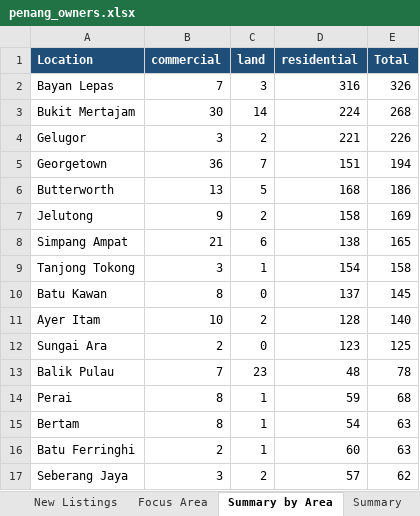
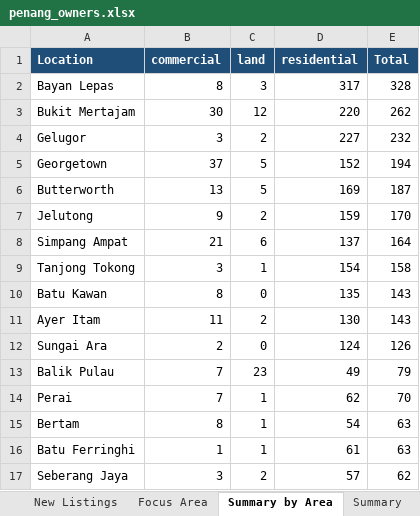
Before and after one commit to zac8632/zap8632, an Excel workbook: scripts/listings-pipeline/penang_owners.xlsx, sheet Summary by Area, drawn as a sheet; only a part is shown; values as stored, in another font and other column widths than the file's, no borders; the diff covers the shown part only; the diff names each change by its address in the sheet, - before the commit and + after, or states it on an @@ line.

```diff
--- a/scripts/listings-pipeline/penang_owners.xlsx (sheet Summary by Area)
+++ b/scripts/listings-pipeline/penang_owners.xlsx (sheet Summary by Area)
-B2 (commercial): 7
+B2 (commercial): 8
-D2 (residential): 316
+D2 (residential): 317
-E2 (Total): 326
+E2 (Total): 328
-C3 (land): 14
+C3 (land): 12
-D3 (residential): 224
+D3 (residential): 220
-E3 (Total): 268
+E3 (Total): 262
-D4 (residential): 221
+D4 (residential): 227
-E4 (Total): 226
+E4 (Total): 232
-B5 (commercial): 36
+B5 (commercial): 37
-C5 (land): 7
+C5 (land): 5
-D5 (residential): 151
+D5 (residential): 152
-D6 (residential): 168
+D6 (residential): 169
-E6 (Total): 186
+E6 (Total): 187
-D7 (residential): 158
+D7 (residential): 159
-E7 (Total): 169
+E7 (Total): 170
-D8 (residential): 138
+D8 (residential): 137
-E8 (Total): 165
+E8 (Total): 164
-D10 (residential): 137
+D10 (residential): 135
-E10 (Total): 145
+E10 (Total): 143
-B11 (commercial): 10
+B11 (commercial): 11
-D11 (residential): 128
+D11 (residential): 130
-E11 (Total): 140
+E11 (Total): 143
-D12 (residential): 123
+D12 (residential): 124
-E12 (Total): 125
+E12 (Total): 126
-D13 (residential): 48
+D13 (residential): 49
-E13 (Total): 78
+E13 (Total): 79
-B14 (commercial): 8
+B14 (commercial): 7
-D14 (residential): 59
+D14 (residential): 62
-E14 (Total): 68
+E14 (Total): 70
-B16 (commercial): 2
+B16 (commercial): 1
-D16 (residential): 60
+D16 (residential): 61
```
Also changed, not shown: 6 added rows, 6 removed rows and 20 edited cells elsewhere in this sheet, sheet Focus Area, sheet All Listings, sheet New Listings, sheet Summary, hidden cells, 1 other file.
